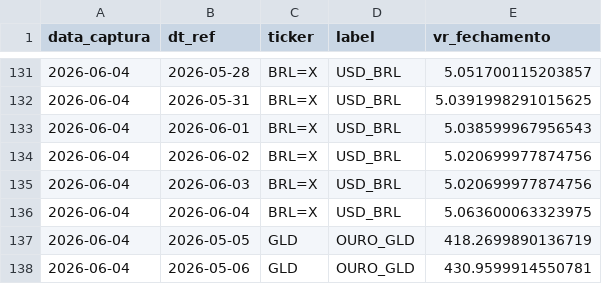
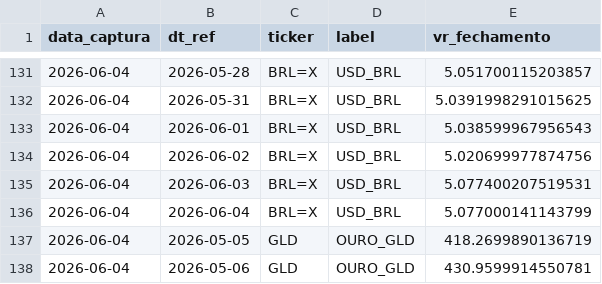
Before and after one commit to PulseDataLabs/PulseFlat, a CSV file: data/yahoo_finance_series.csv, drawn as a sheet; only a part is shown, gaps mark what is left out.

```diff
--- a/data/yahoo_finance_series.csv
+++ b/data/yahoo_finance_series.csv
@@ -134,4 +134,4 @@ data_captura,dt_ref,ticker,label,vr_fechamento
 2026-06-04,2026-06-02,BRL=X,USD_BRL,5.020699977874756
-2026-06-04,2026-06-03,BRL=X,USD_BRL,5.020699977874756
-2026-06-04,2026-06-04,BRL=X,USD_BRL,5.063600063323975
+2026-06-04,2026-06-03,BRL=X,USD_BRL,5.077400207519531
+2026-06-04,2026-06-04,BRL=X,USD_BRL,5.077000141143799
 2026-06-04,2026-05-05,GLD,OURO_GLD,418.2699890136719
```
Also changed, not shown: 1 other file.
